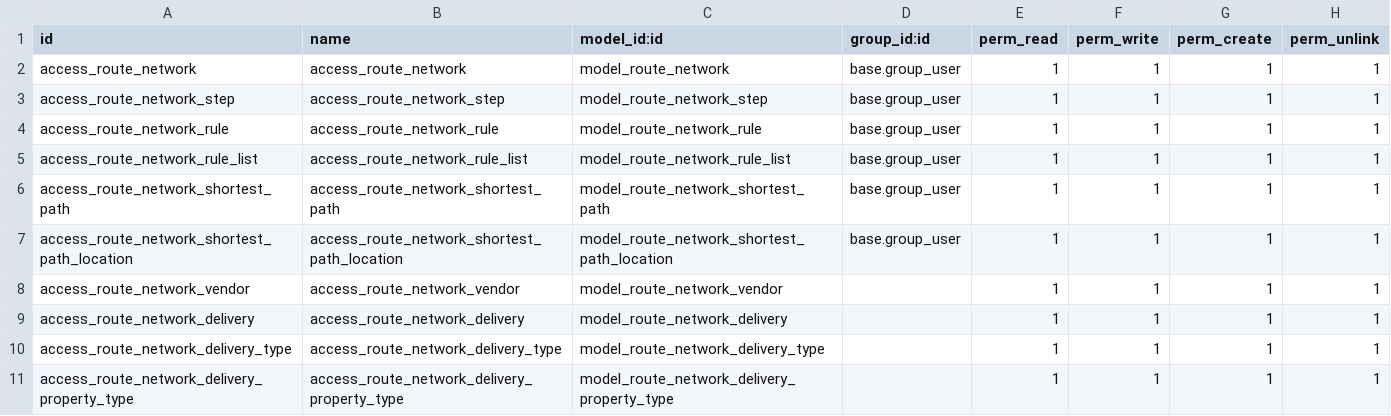
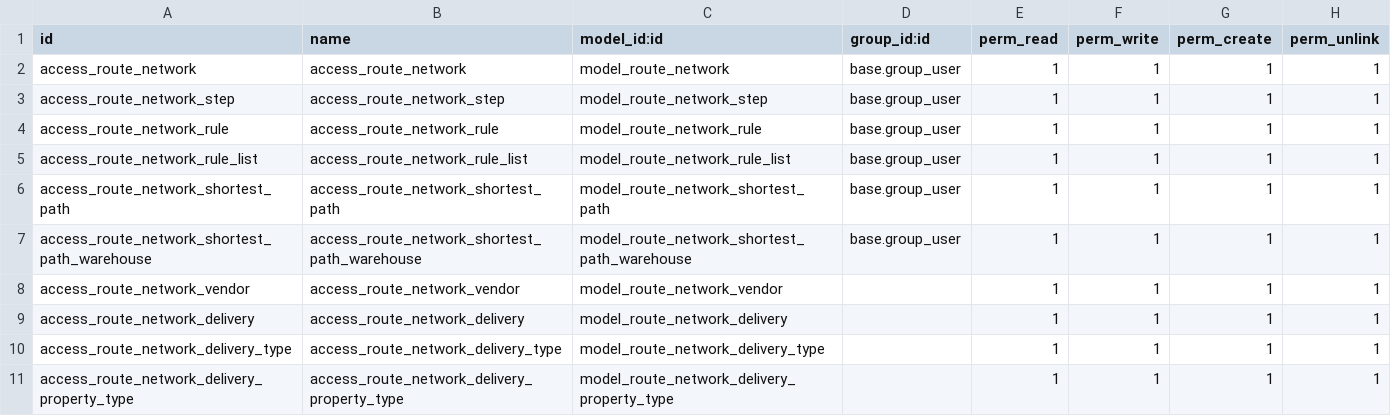
Before and after one commit to id10tttt/Logistics_Platform, a CSV file: route_network/security/ir.model.access.csv, drawn as a sheet.

Commit message:
change to stock.warehouse

```diff
--- a/route_network/security/ir.model.access.csv
+++ b/route_network/security/ir.model.access.csv
@@ -6,3 +6,3 @@ access_route_network_rule_list,access_route_network_rule_list,model_route_networ
 access_route_network_shortest_path,access_route_network_shortest_path,model_route_network_shortest_path,base.group_user,1,1,1,1
-access_route_network_shortest_path_location,access_route_network_shortest_path_location,model_route_network_shortest_path_location,base.group_user,1,1,1,1
+access_route_network_shortest_path_warehouse,access_route_network_shortest_path_warehouse,model_route_network_shortest_path_warehouse,base.group_user,1,1,1,1
 access_route_network_vendor,access_route_network_vendor,model_route_network_vendor,,1,1,1,1
```
Also changed, not shown: 8 other files.
